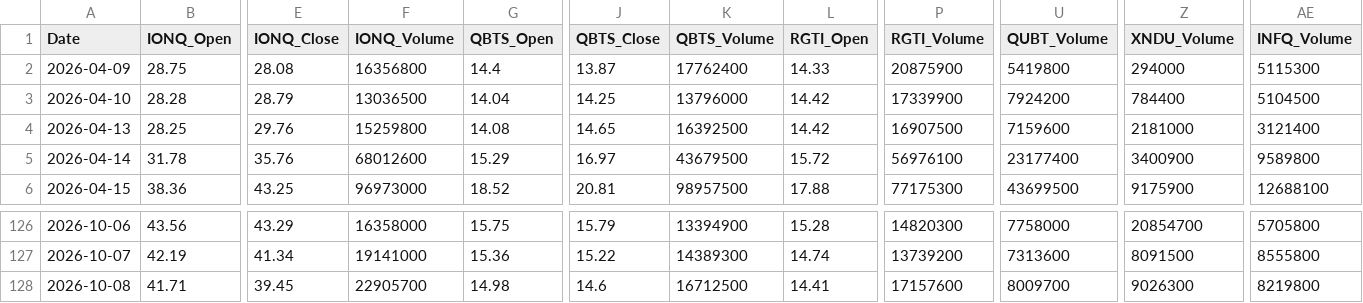
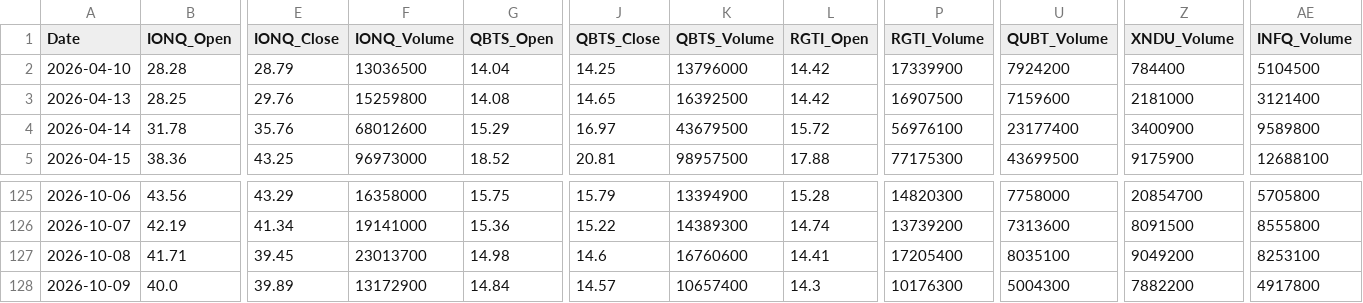
Before and after one commit to mrpink970/sector-research-system, a CSV file: data/quantum/historical_quotes.csv, drawn as a sheet; only a part is shown, gaps mark what is left out; removed rows and columns are numbered as before the commit, all else as after; rows hold the shown columns only; the diff names each change by its address in the sheet, - before the commit and + after, or states it on an @@ line.

```diff
--- a/data/quantum/historical_quotes.csv
+++ b/data/quantum/historical_quotes.csv
-row 2: 2026-04-09 | 28.75 | 28.08 | 16356800 | 14.4 | 13.87 | 17762400 | 14.33 | 20875900 | 5419800 | 294000 | 5115300
-F127 (IONQ_Volume): 22905700
+F127 (IONQ_Volume): 23013700
-K127 (QBTS_Volume): 16712500
+K127 (QBTS_Volume): 16760600
-P127 (RGTI_Volume): 17157600
+P127 (RGTI_Volume): 17205400
-U127 (QUBT_Volume): 8009700
+U127 (QUBT_Volume): 8035100
-Z127 (XNDU_Volume): 9026300
+Z127 (XNDU_Volume): 9049200
-AE127 (INFQ_Volume): 8219800
+AE127 (INFQ_Volume): 8253100
+row 128: 2026-10-09 | 40.0 | 39.89 | 13172900 | 14.84 | 14.57 | 10657400 | 14.3 | 10176300 | 5004300 | 7882200 | 4917800
```
Also changed, not shown: data/quantum/prices.csv, data/quantum/scores.csv, 1 other file.
